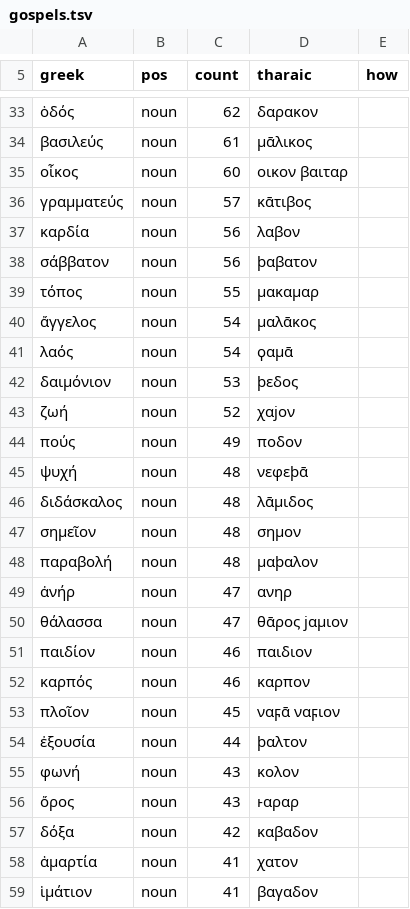
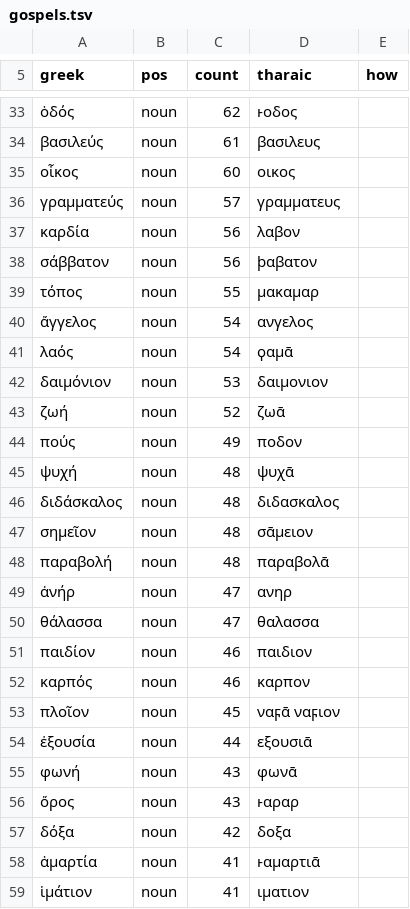
Before and after one commit to thekyria/tharaic-language, a TSV file: data/gospels.tsv, drawn as a sheet; only a part is shown, gaps mark what is left out; the diff covers the shown part only.

```diff
--- a/data/gospels.tsv
+++ b/data/gospels.tsv
@@ -33,5 +33,5 @@ greek	pos	count	tharaic	how
-ὁδός	noun	62	δαρακον	
-βασιλεύς	noun	61	μᾱλικος	
-οἶκος	noun	60	οικον βαιταρ	
-γραμματεύς	noun	57	κᾱτιβος	
+ὁδός	noun	62	ͱοδος	
+βασιλεύς	noun	61	βασιλευς	
+οἶκος	noun	60	οικος	
+γραμματεύς	noun	57	γραμματευς	
 καρδία	noun	56	λαβον	
@@ -39,13 +39,13 @@ greek	pos	count	tharaic	how
 τόπος	noun	55	μακαμαρ	
-ἄγγελος	noun	54	μαλᾱκος	
+ἄγγελος	noun	54	ανγελος	
 λαός	noun	54	ϙαμᾱ	
-δαιμόνιον	noun	53	ϸεδος	
-ζωή	noun	52	χαϳον	
+δαιμόνιον	noun	53	δαιμονιον	
+ζωή	noun	52	ζωᾱ	
 πούς	noun	49	ποδον	
-ψυχή	noun	48	νεφεϸᾱ	
-διδάσκαλος	noun	48	λᾱμιδος	
-σημεῖον	noun	48	σημον	
-παραβολή	noun	48	μαϸαλον	
+ψυχή	noun	48	ψυχᾱ	
+διδάσκαλος	noun	48	διδασκαλος	
+σημεῖον	noun	48	σᾱμειον	
+παραβολή	noun	48	παραβολᾱ	
 ἀνήρ	noun	47	ανηρ	
-θάλασσα	noun	47	θᾱρος ϳαμιον	
+θάλασσα	noun	47	θαλασσα	
 παιδίον	noun	46	παιδιον	
@@ -53,7 +53,7 @@ greek	pos	count	tharaic	how
 πλοῖον	noun	45	ναϝᾱ ναϝιον	
-ἐξουσία	noun	44	ϸαλτον	
-φωνή	noun	43	κολον	
+ἐξουσία	noun	44	εξουσιᾱ	
+φωνή	noun	43	φωνᾱ	
 ὄρος	noun	43	ͱαραρ	
-δόξα	noun	42	καβαδον	
-ἁμαρτία	noun	41	χατον	
-ἱμάτιον	noun	41	βαγαδον	
+δόξα	noun	42	δοξα	
+ἁμαρτία	noun	41	ͱαμαρτιᾱ	
+ἱμάτιον	noun	41	ιματιον	
```
Also changed, not shown: 156 edited cells elsewhere in this file, 11 other files.
